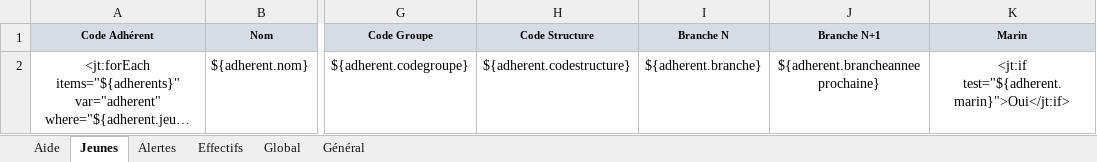
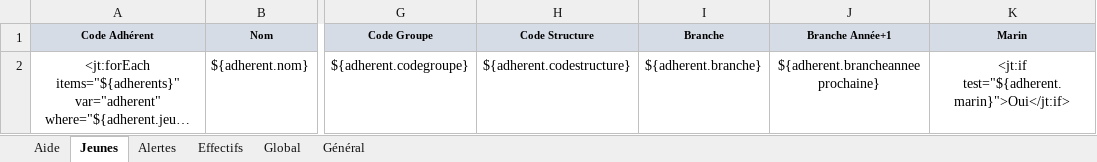
Before and after one commit to outilssgdf/analytiscout, an Excel workbook: fichiers/conf/modele_jeunes.xlsx, sheet Jeunes, drawn as a sheet; only a part is shown, gaps mark what is left out; long unchanged cells end in …; values as stored, in another font and other column widths than the file's, no borders; conditional formats not drawn; the diff names each change by its address in the sheet, - before the commit and + after, or states it on an @@ line.

```diff
--- a/fichiers/conf/modele_jeunes.xlsx (sheet Jeunes)
+++ b/fichiers/conf/modele_jeunes.xlsx (sheet Jeunes)
-I1: Branche N
+I1: Branche
-J1: Branche N+1
+J1: Branche Année+1
```
Also changed, not shown: sheet Effectifs, sheet Alertes, fichiers/conf/modele_responsables.xlsx, 1 other file.
